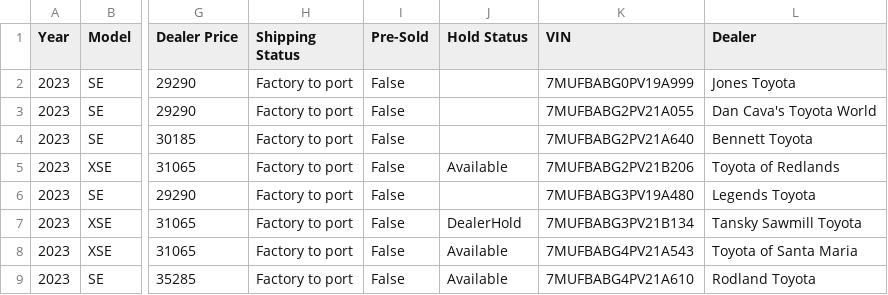
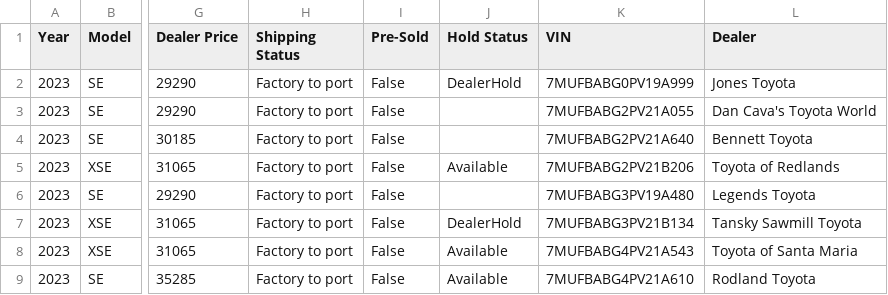
Before and after one commit to major/yotagrabber, a CSV file: output/corollacrosshybrid.csv, drawn as a sheet; only a part is shown, gaps mark what is left out; the diff covers the shown part only; the diff names each change by its address in the sheet, - before the commit and + after, or states it on an @@ line.

Commit message:
Updating corollacrosshybrid vehicle data: Tue May  2 01:40:17 UTC 2023

```diff
--- a/output/corollacrosshybrid.csv
+++ b/output/corollacrosshybrid.csv
-J2 (Hold Status): (empty)
+J2 (Hold Status): DealerHold
```
Also changed, not shown: 1 added row elsewhere in this file, 1 other file.
